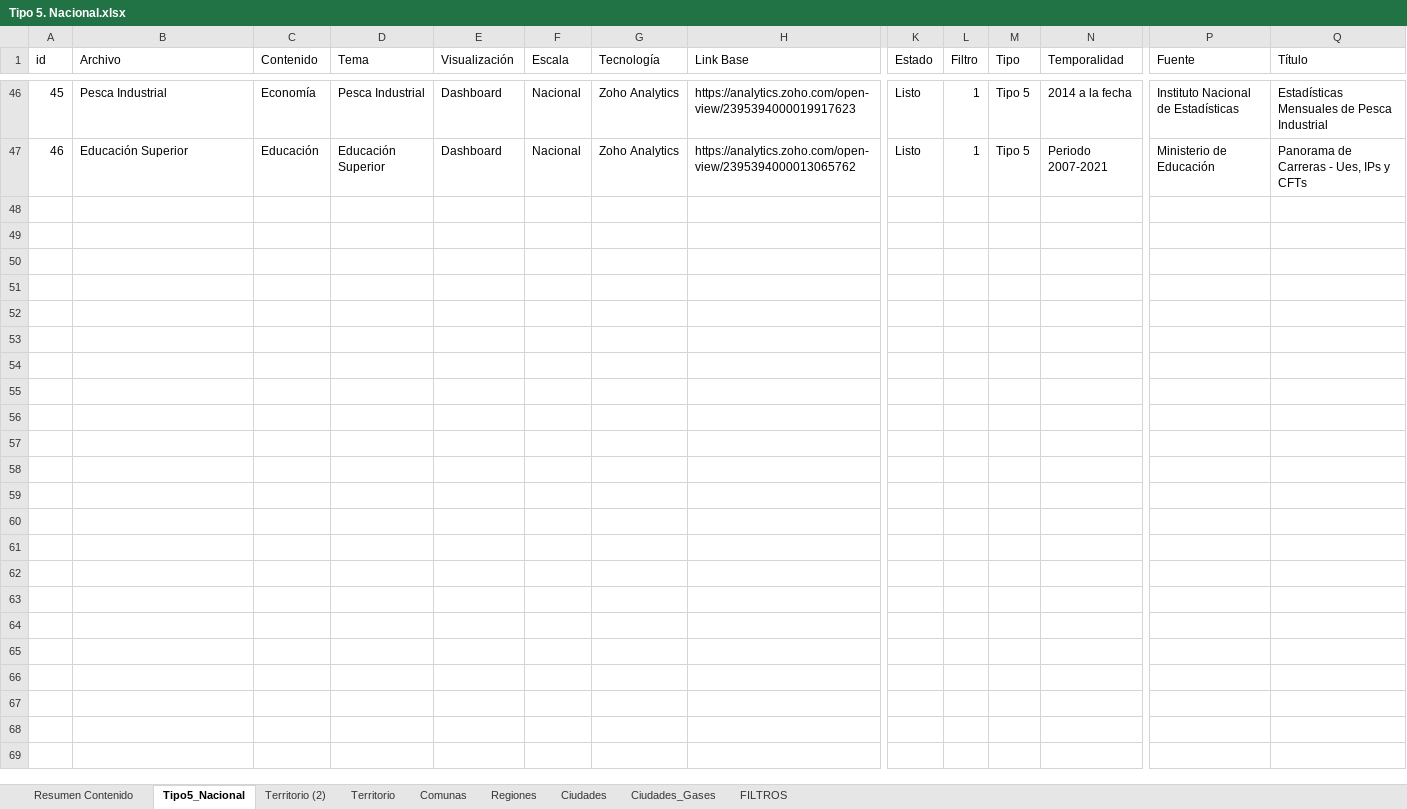
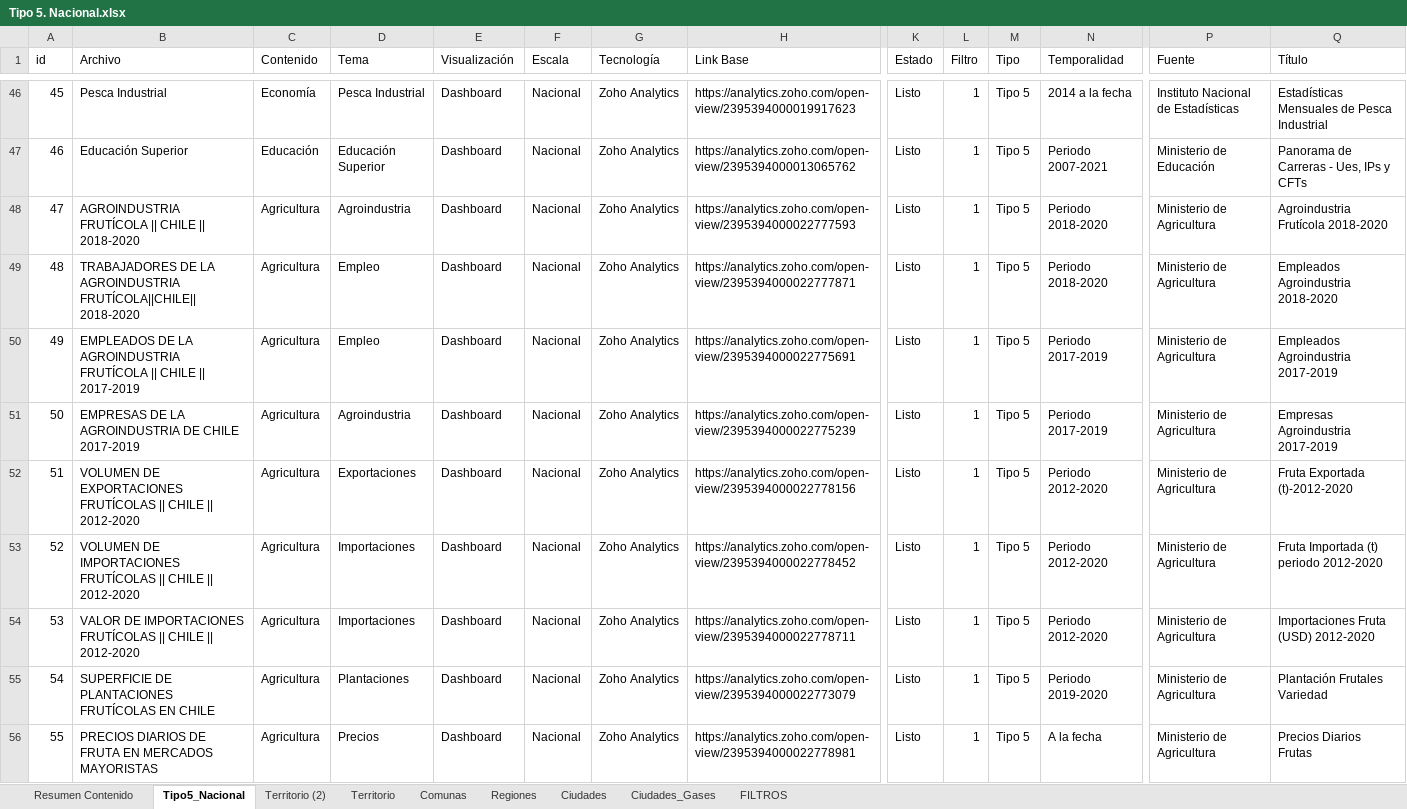
Before and after one commit to Sud-Austral/MONITOREO-DI, an Excel workbook: 000 BASE GENERAL 2022/Tipo 5. Nacional.xlsx, sheet Tipo5_Nacional, drawn as a sheet; only a part is shown, gaps mark what is left out; values as stored, in another font and other column widths than the file's, no borders; conditional formats and table styles not drawn; rows hold the shown columns only; the diff covers the shown part only; the diff names each change by its address in the sheet, - before the commit and + after, or states it on an @@ line.

```diff
--- a/000 BASE GENERAL 2022/Tipo 5. Nacional.xlsx (sheet Tipo5_Nacional)
+++ b/000 BASE GENERAL 2022/Tipo 5. Nacional.xlsx (sheet Tipo5_Nacional)
+row 48: 47 | AGROINDUSTRIA FRUTÍCOLA || CHILE || 2018-2020 | Agricultura | Agroindustria | Dashboard | Nacional | Zoho Analytics | https://analytics.zoho.com/open-view/2395394000022777593 | Listo | 1 | Tipo 5 | Periodo 2018-2020 | Ministerio de Agricultura | Agroindustria Frutícola 2018-2020
+row 49: 48 | TRABAJADORES DE LA AGROINDUSTRIA FRUTÍCOLA||CHILE|| 2018-2020 | Agricultura | Empleo | Dashboard | Nacional | Zoho Analytics | https://analytics.zoho.com/open-view/2395394000022777871 | Listo | 1 | Tipo 5 | Periodo 2018-2020 | Ministerio de Agricultura | Empleados Agroindustria 2018-2020
+row 50: 49 | EMPLEADOS DE LA AGROINDUSTRIA FRUTÍCOLA || CHILE || 2017-2019 | Agricultura | Empleo | Dashboard | Nacional | Zoho Analytics | https://analytics.zoho.com/open-view/2395394000022775691 | Listo | 1 | Tipo 5 | Periodo 2017-2019 | Ministerio de Agricultura | Empleados Agroindustria 2017-2019
+row 51: 50 | EMPRESAS DE LA AGROINDUSTRIA DE CHILE 2017-2019 | Agricultura | Agroindustria | Dashboard | Nacional | Zoho Analytics | https://analytics.zoho.com/open-view/2395394000022775239 | Listo | 1 | Tipo 5 | Periodo 2017-2019 | Ministerio de Agricultura | Empresas Agroindustria 2017-2019
+row 52: 51 | VOLUMEN DE EXPORTACIONES FRUTÍCOLAS || CHILE || 2012-2020 | Agricultura | Exportaciones | Dashboard | Nacional | Zoho Analytics | https://analytics.zoho.com/open-view/2395394000022778156 | Listo | 1 | Tipo 5 | Periodo 2012-2020 | Ministerio de Agricultura | Fruta Exportada (t)-2012-2020
+row 53: 52 | VOLUMEN DE IMPORTACIONES FRUTÍCOLAS || CHILE || 2012-2020 | Agricultura | Importaciones | Dashboard | Nacional | Zoho Analytics | https://analytics.zoho.com/open-view/2395394000022778452 | Listo | 1 | Tipo 5 | Periodo 2012-2020 | Ministerio de Agricultura | Fruta Importada (t) periodo 2012-2020
+row 54: 53 | VALOR DE IMPORTACIONES FRUTÍCOLAS || CHILE || 2012-2020 | Agricultura | Importaciones | Dashboard | Nacional | Zoho Analytics | https://analytics.zoho.com/open-view/2395394000022778711 | Listo | 1 | Tipo 5 | Periodo 2012-2020 | Ministerio de Agricultura | Importaciones Fruta (USD) 2012-2020
+row 55: 54 | SUPERFICIE DE PLANTACIONES FRUTÍCOLAS EN CHILE | Agricultura | Plantaciones | Dashboard | Nacional | Zoho Analytics | https://analytics.zoho.com/open-view/2395394000022773079 | Listo | 1 | Tipo 5 | Periodo 2019-2020 | Ministerio de Agricultura | Plantación Frutales Variedad
+row 56: 55 | PRECIOS DIARIOS DE FRUTA EN MERCADOS MAYORISTAS | Agricultura | Precios | Dashboard | Nacional | Zoho Analytics | https://analytics.zoho.com/open-view/2395394000022778981 | Listo | 1 | Tipo 5 | A la fecha | Ministerio de Agricultura | Precios Diarios Frutas
```
Also changed, not shown: 16 added rows and 5 edited cells elsewhere in this sheet, sheet Resumen Contenido, charts or pictures, 5 other files.
